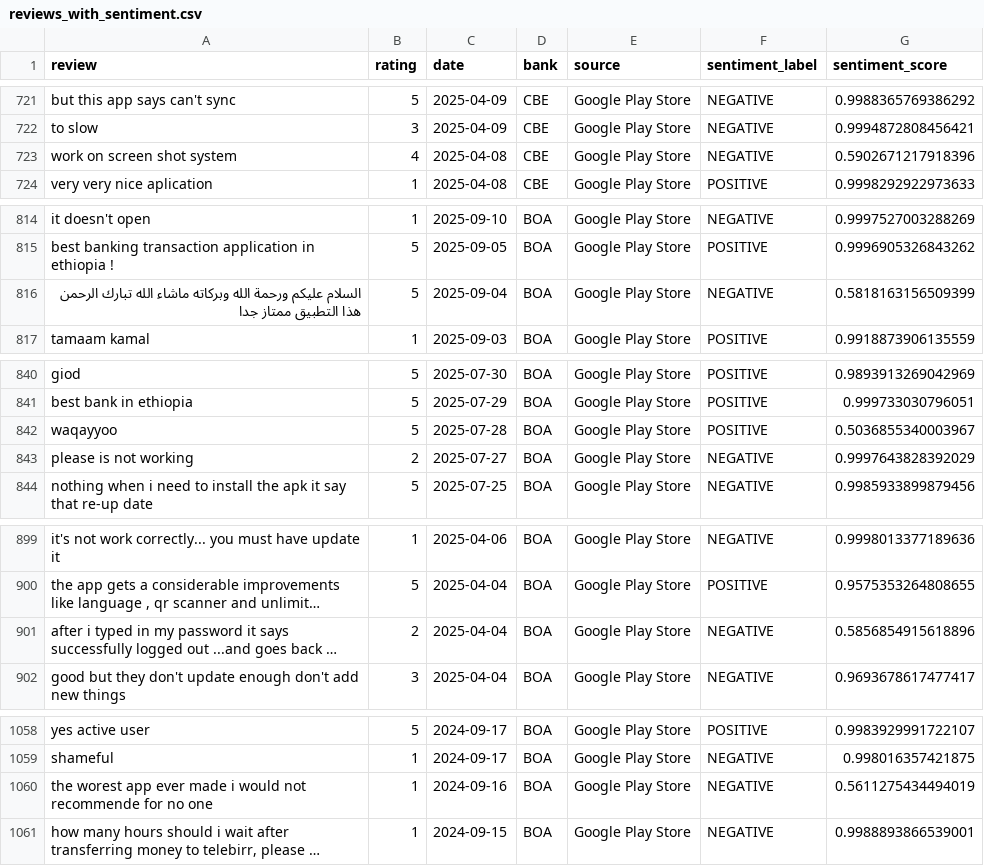
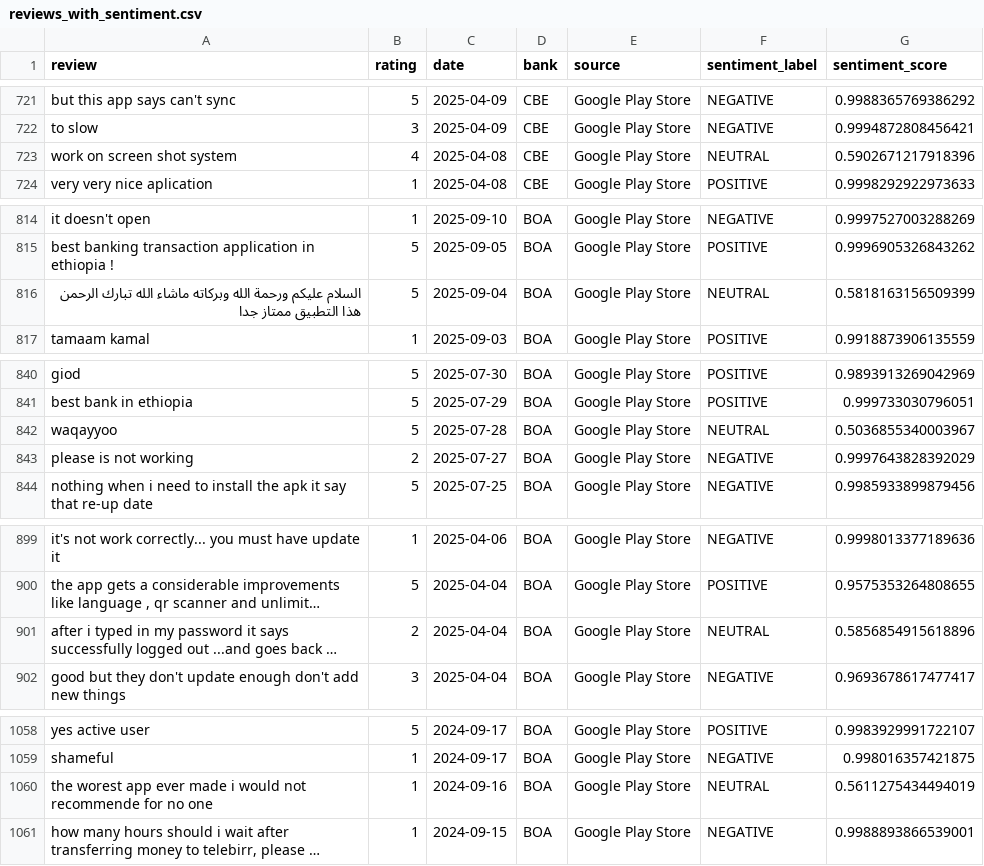
Before and after one commit to Habtu32/Customer-Experience-Analytics, a CSV file: data/processed/reviews_with_sentiment.csv, drawn as a sheet; only a part is shown, gaps mark what is left out; long unchanged cells end in …; the diff covers the shown part only; the diff names each change by its address in the sheet, - before the commit and + after, or states it on an @@ line.

Commit message:
sentiment anlaysis include neutral

```diff
--- a/data/processed/reviews_with_sentiment.csv
+++ b/data/processed/reviews_with_sentiment.csv
-F723 (sentiment_label): NEGATIVE
+F723 (sentiment_label): NEUTRAL
-F816 (sentiment_label): NEGATIVE
+F816 (sentiment_label): NEUTRAL
-F842 (sentiment_label): POSITIVE
+F842 (sentiment_label): NEUTRAL
-F901 (sentiment_label): NEGATIVE
+F901 (sentiment_label): NEUTRAL
-F1060 (sentiment_label): NEGATIVE
+F1060 (sentiment_label): NEUTRAL
```
Also changed, not shown: 8 edited cells elsewhere in this file, 2 other files.
